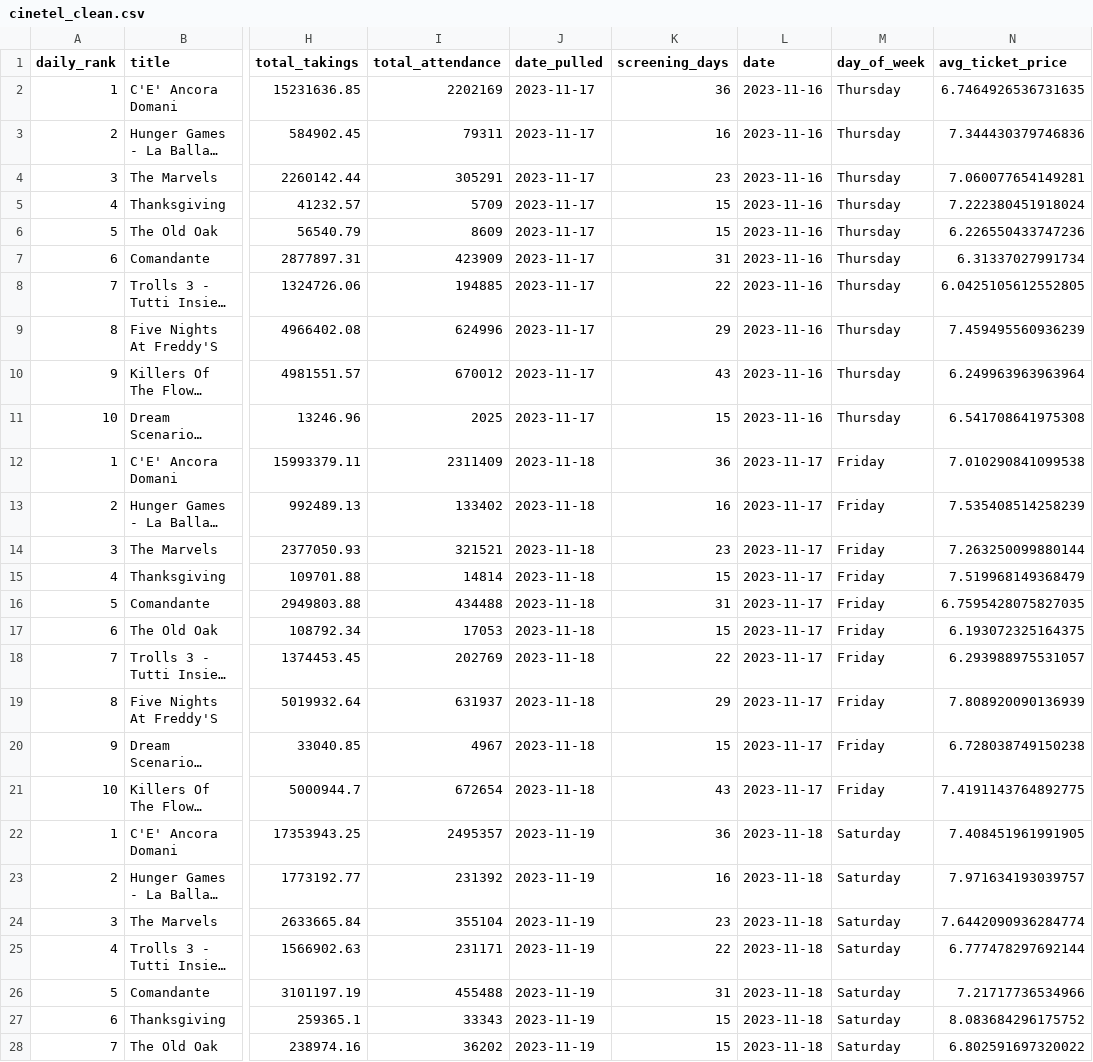
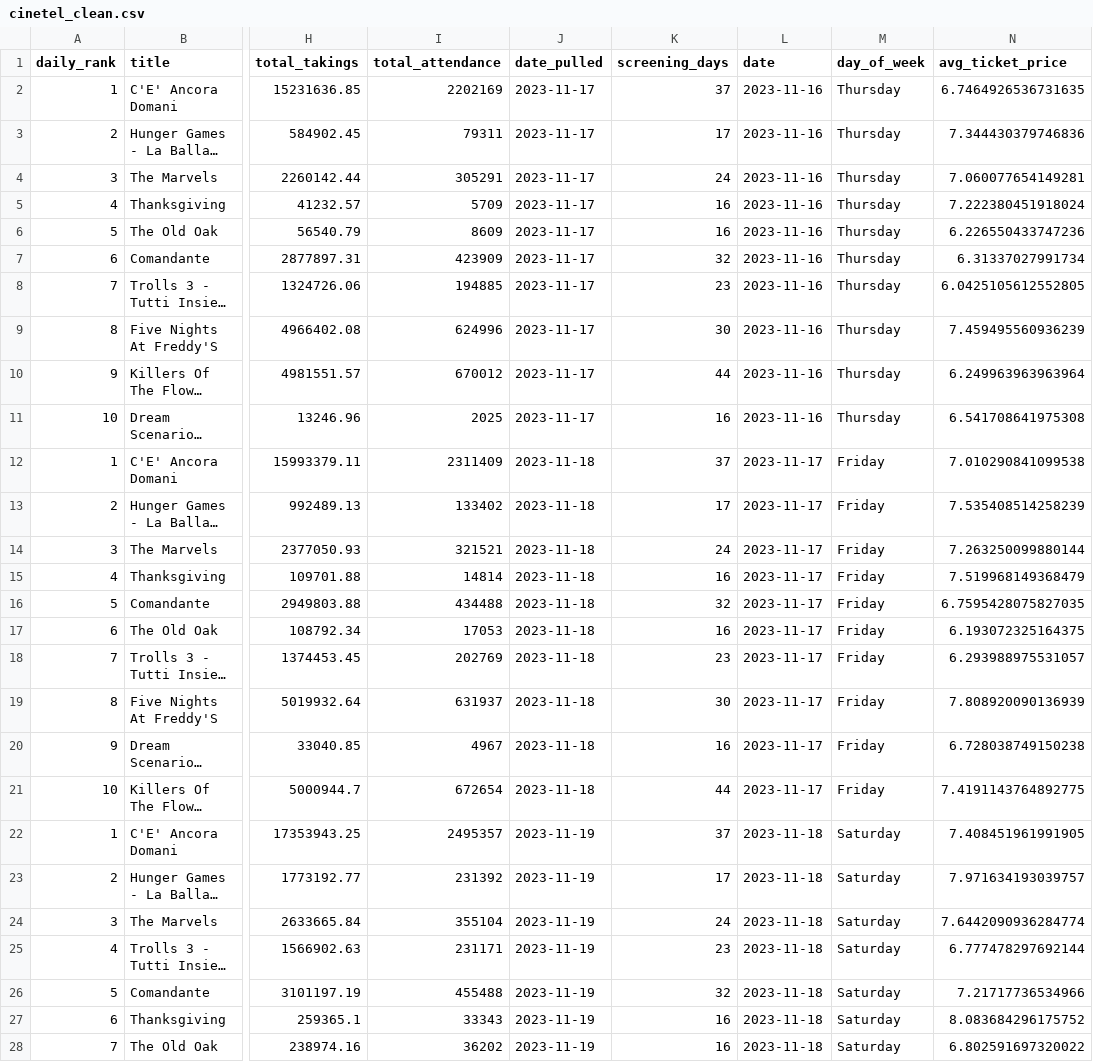
Before and after one commit to ciareghi/data_analysis_python, a CSV file: cinetel/cinetel_clean.csv, drawn as a sheet; only a part is shown, gaps mark what is left out; long unchanged cells end in …; the diff covers the shown part only; the diff names each change by its address in the sheet, - before the commit and + after, or states it on an @@ line.

Commit message:
fixed screening days value

```diff
--- a/cinetel/cinetel_clean.csv
+++ b/cinetel/cinetel_clean.csv
-K2 (screening_days): 36
+K2 (screening_days): 37
-K3 (screening_days): 16
+K3 (screening_days): 17
-K4 (screening_days): 23
+K4 (screening_days): 24
-K5:K6 (screening_days): 15
+K5:K6 (screening_days): 16
-K7 (screening_days): 31
+K7 (screening_days): 32
-K8 (screening_days): 22
+K8 (screening_days): 23
-K9 (screening_days): 29
+K9 (screening_days): 30
-K10 (screening_days): 43
+K10 (screening_days): 44
-K11 (screening_days): 15
+K11 (screening_days): 16
-K12 (screening_days): 36
+K12 (screening_days): 37
-K13 (screening_days): 16
+K13 (screening_days): 17
-K14 (screening_days): 23
+K14 (screening_days): 24
-K15 (screening_days): 15
+K15 (screening_days): 16
-K16 (screening_days): 31
+K16 (screening_days): 32
-K17 (screening_days): 15
+K17 (screening_days): 16
-K18 (screening_days): 22
+K18 (screening_days): 23
-K19 (screening_days): 29
+K19 (screening_days): 30
-K20 (screening_days): 15
+K20 (screening_days): 16
-K21 (screening_days): 43
+K21 (screening_days): 44
-K22 (screening_days): 36
+K22 (screening_days): 37
-K23 (screening_days): 16
+K23 (screening_days): 17
-K24 (screening_days): 23
+K24 (screening_days): 24
-K25 (screening_days): 22
+K25 (screening_days): 23
-K26 (screening_days): 31
+K26 (screening_days): 32
-K27:K28 (screening_days): 15
+K27:K28 (screening_days): 16
```
Also changed, not shown: 123 edited cells elsewhere in this file, 1 other file.
